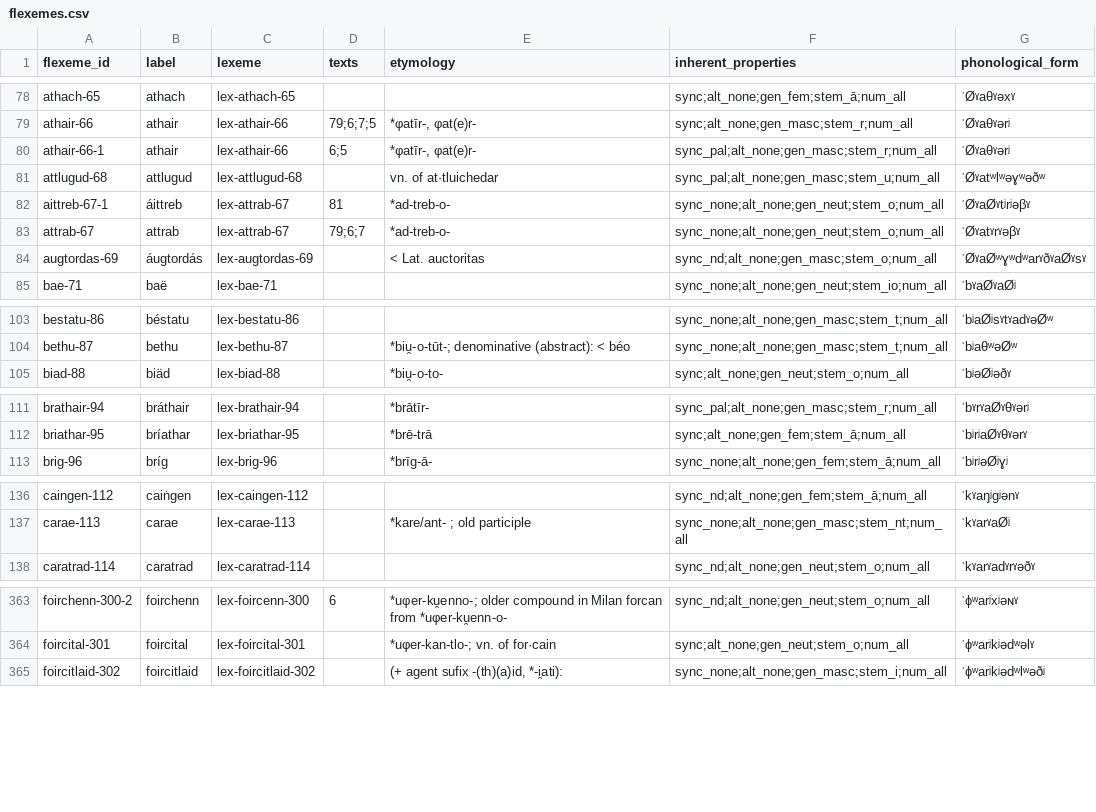
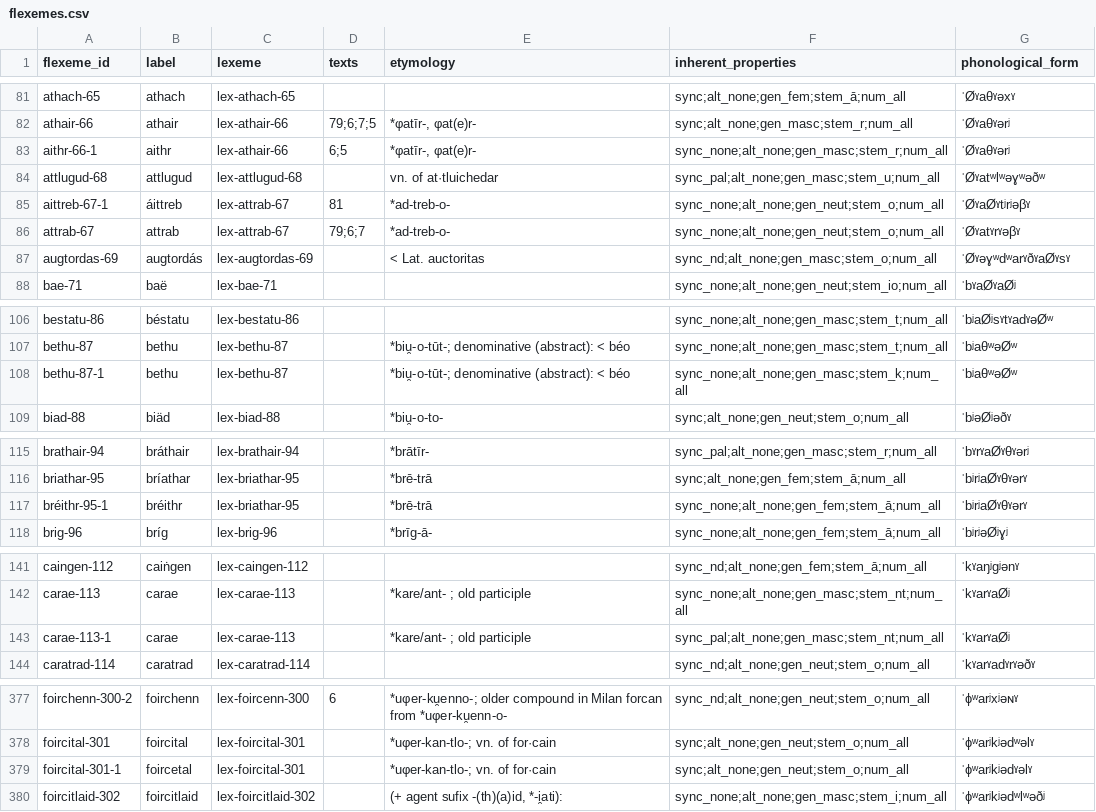
Before and after one commit to cormacanderson/Goidelex, a CSV file: flexemes.csv, drawn as a sheet; only a part is shown, gaps mark what is left out; the diff covers the shown part only.

```diff
--- a/flexemes.csv
+++ b/flexemes.csv
@@ -79,3 +82,3 @@ athach-65,athach,lex-athach-65,,,sync;alt_none;gen_fem;stem_ā;num_all,ˈØˠaθ
 athair-66,athair,lex-athair-66,79;6;7;5,"*φatīr-, φat(e)r-",sync;alt_none;gen_masc;stem_r;num_all,ˈØˠaθˠərʲ
-athair-66-1,athair,lex-athair-66,6;5,"*φatīr-, φat(e)r-",sync_pal;alt_none;gen_masc;stem_r;num_all,ˈØˠaθˠərʲ
+aithr-66-1,aithr,lex-athair-66,6;5,"*φatīr-, φat(e)r-",sync_none;alt_none;gen_masc;stem_r;num_all,ˈØˠaθˠərʲ
 attlugud-68,attlugud,lex-attlugud-68,,vn. of at·tluichedar,sync_pal;alt_none;gen_masc;stem_u;num_all,ˈØˠatʷlʷəɣʷəðʷ
@@ -83,3 +86,3 @@ aittreb-67-1,áittreb,lex-attrab-67,81,*ad-treb-o-,sync_none;alt_none;gen_neut;s
 attrab-67,attrab,lex-attrab-67,79;6;7,*ad-treb-o-,sync_none;alt_none;gen_neut;stem_o;num_all,ˈØˠatˠrˠəβˠ
-augtordas-69,áugtordás,lex-augtordas-69,,< Lat. auctoritas,sync_nd;alt_none;gen_masc;stem_o;num_all,ˈØˠaØʷɣʷdʷarˠðˠaØˠsˠ
+augtordas-69,augtordás,lex-augtordas-69,,< Lat. auctoritas,sync_nd;alt_none;gen_masc;stem_o;num_all,ˈØˠəɣʷdʷarˠðˠaØˠsˠ
 bae-71,baë,lex-bae-71,,,sync_none;alt_none;gen_neut;stem_io;num_all,ˈbˠaØˠaØʲ
@@ -104,2 +107,3 @@ bestatu-86,béstatu,lex-bestatu-86,,,sync_none;alt_none;gen_masc;stem_t;num_all,
 bethu-87,bethu,lex-bethu-87,,*biu̯-o-tūt-; denominative (abstract): < béo,sync_none;alt_none;gen_masc;stem_t;num_all,ˈbʲaθʷəØʷ
+bethu-87-1,bethu,lex-bethu-87,,*biu̯-o-tūt-; denominative (abstract): < béo,sync_none;alt_none;gen_masc;stem_k;num_all,ˈbʲaθʷəØʷ
 biad-88,biäd,lex-biad-88,,*biu̯-o-to-,sync;alt_none;gen_neut;stem_o;num_all,ˈbʲəØʲəðˠ
@@ -112,2 +116,3 @@ brathair-94,bráthair,lex-brathair-94,,*brātīr-,sync_pal;alt_none;gen_masc;ste
 briathar-95,bríathar,lex-briathar-95,,*brē-trā,sync;alt_none;gen_fem;stem_ā;num_all,ˈbʲrʲaØˠθˠərˠ
+bréithr-95-1,bréithr,lex-briathar-95,,*brē-trā,sync_none;alt_none;gen_fem;stem_ā;num_all,ˈbʲrʲaØˠθˠərˠ
 brig-96,bríg,lex-brig-96,,*brīg-ā-,sync_none;alt_none;gen_fem;stem_ā;num_all,ˈbʲrʲəØʲɣʲ
@@ -137,2 +142,3 @@ caingen-112,caiṅgen,lex-caingen-112,,,sync_nd;alt_none;gen_fem;stem_ā;num_all
 carae-113,carae,lex-carae-113,,*kare/ant- ; old participle,sync_none;alt_none;gen_masc;stem_nt;num_all,ˈkˠarˠaØʲ
+carae-113-1,carae,lex-carae-113,,*kare/ant- ; old participle,sync_pal;alt_none;gen_masc;stem_nt;num_all,ˈkˠarˠaØʲ
 caratrad-114,caratrad,lex-caratrad-114,,,sync_nd;alt_none;gen_neut;stem_o;num_all,ˈkˠarˠadˠrˠəðˠ
@@ -364,2 +378,3 @@ foirchenn-300-2,foirchenn,lex-foircenn-300,6,*uφer-ku̯enno-; older compound in
 foircital-301,foircital,lex-foircital-301,,*uφer-kan-tlo-; vn. of for·cain,sync;alt_none;gen_neut;stem_o;num_all,ˈɸʷarʲkʲədʷəlˠ
+foircital-301-1,foircetal,lex-foircital-301,,*uφer-kan-tlo-; vn. of for·cain,sync;alt_none;gen_neut;stem_o;num_all,ˈɸʷarʲkʲədˠəlˠ
 foircitlaid-302,foircitlaid,lex-foircitlaid-302,,"(+ agent sufix -(th)(a)id, *-i̯ati):",sync_none;alt_none;gen_masc;stem_i;num_all,ˈɸʷarʲkʲədʷlʷəðʲ
```
Also changed, not shown: 13 added rows and 15 edited cells elsewhere in this file, lexemes.csv.
